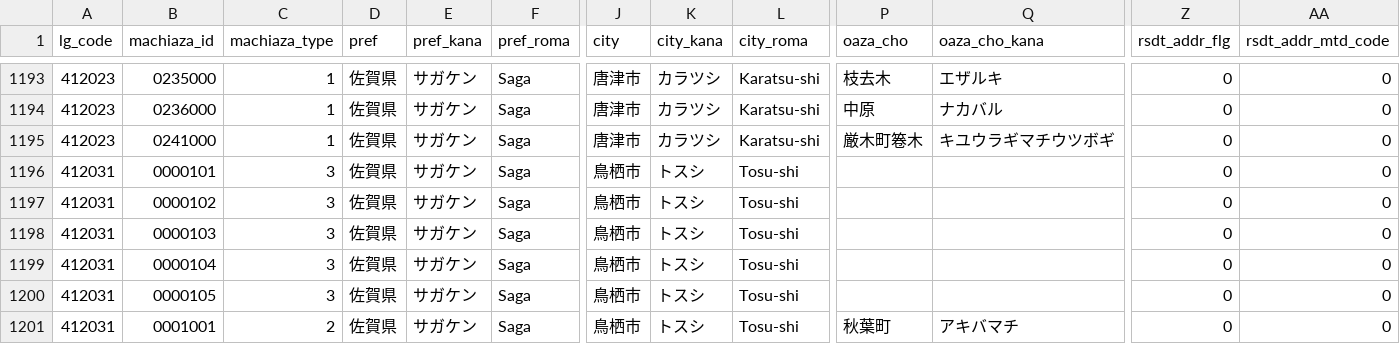
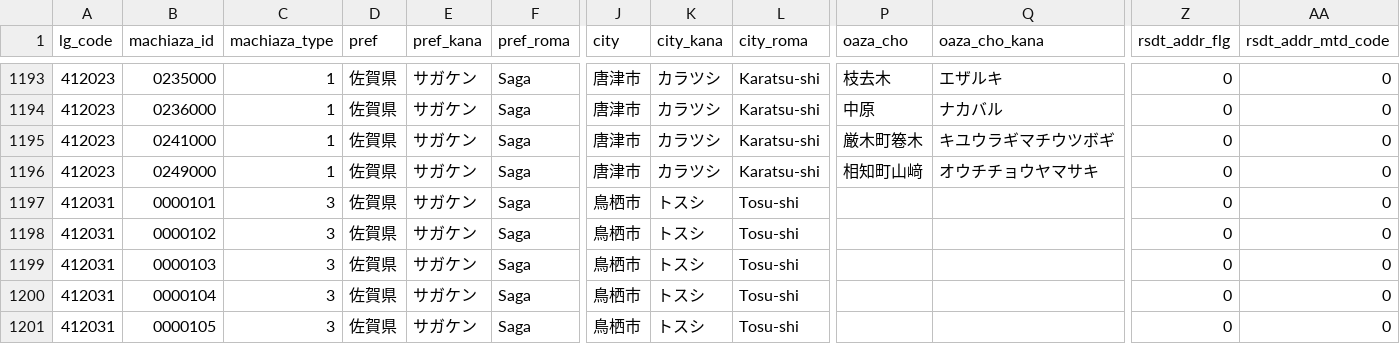
Before and after one commit to zero3kw/abr-archive, a CSV file: mt_town/mt_town_pref41.csv, drawn as a sheet; only a part is shown, gaps mark what is left out; the shorter side is filled out with more unchanged rows; rows hold the shown columns only; the diff names each change by its address in the sheet, - before the commit and + after, or states it on an @@ line.

```diff
--- a/mt_town/mt_town_pref41.csv
+++ b/mt_town/mt_town_pref41.csv
+row 1196: 412023 | 0249000 | 1 | 佐賀県 | サガケン | Saga | 唐津市 | カラツシ | Karatsu-shi | 相知町山﨑 | オウチチョウヤマサキ | 0 | 0
```
Also changed, not shown: mt_town/mt_town_pref19.csv, mt_town/mt_town_pref30.csv, 29 other files.
